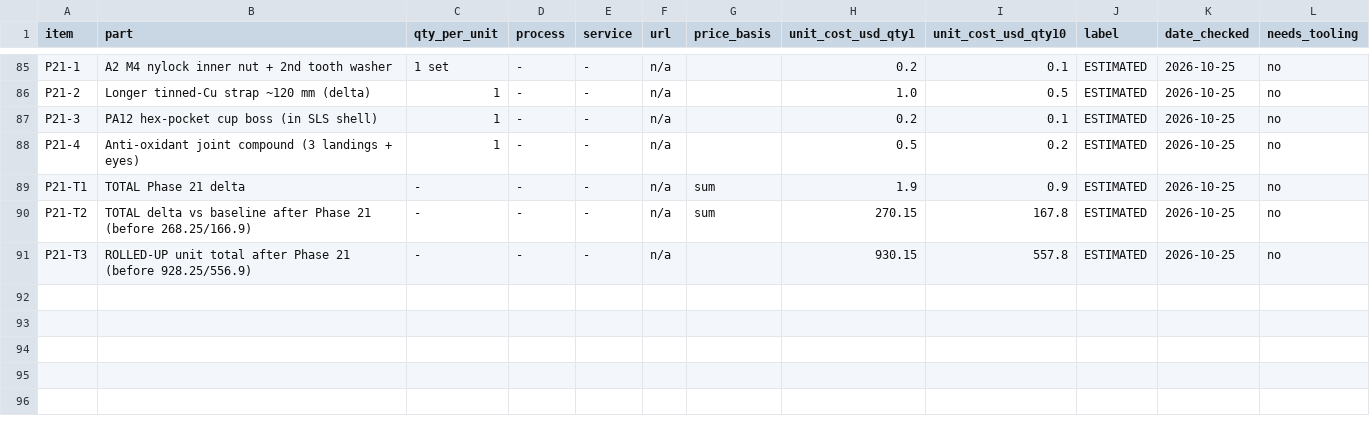
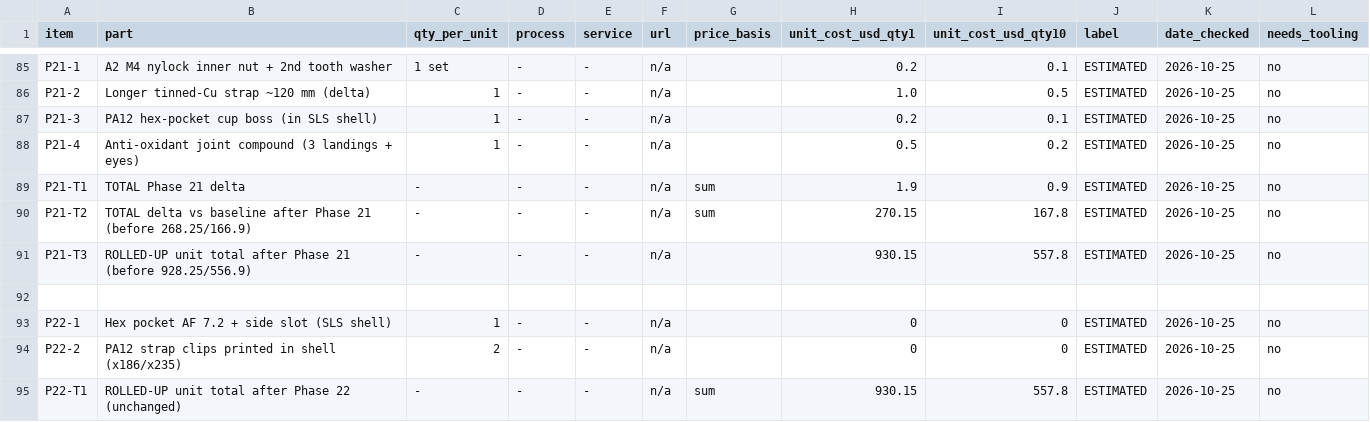
Before and after one commit to Ethan-Poag/blackstart, a CSV file: mechanical/enclosure/v3/PARTS_COSTED.csv, drawn as a sheet; only a part is shown, gaps mark what is left out.

Commit message:
enclosure v3 phase 22: true hex anti-rotation pocket (AF 7.2, ISO 4017 M4 head) with side-entry slot; 2 printed PA12 strap clips (x186, x235)

```diff
--- a/mechanical/enclosure/v3/PARTS_COSTED.csv
+++ b/mechanical/enclosure/v3/PARTS_COSTED.csv
@@ -91 +91,5 @@ P21-T2,TOTAL delta vs baseline after Phase 21 (before 268.25/166.9),-,-,-,n/a,su
 P21-T3,ROLLED-UP unit total after Phase 21 (before 928.25/556.9),-,-,-,n/a,,930.15,557.8,ESTIMATED,2026-10-25,no
+
+P22-1,Hex pocket AF 7.2 + side slot (SLS shell),1,-,-,n/a,,0,0,ESTIMATED,2026-10-25,no
+P22-2,PA12 strap clips printed in shell (x186/x235),2,-,-,n/a,,0,0,ESTIMATED,2026-10-25,no
+P22-T1,ROLLED-UP unit total after Phase 22 (unchanged),-,-,-,n/a,sum,930.15,557.8,ESTIMATED,2026-10-25,no
```
Also changed, not shown: 42 other files.
